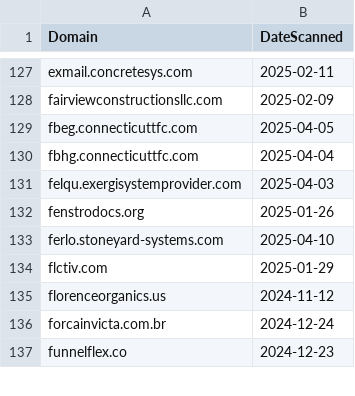
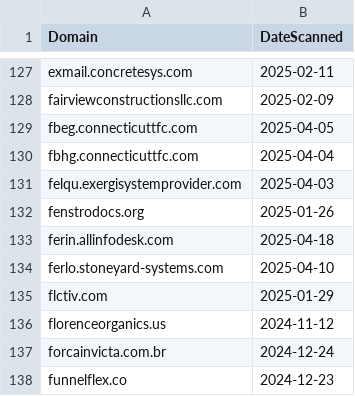
Before and after one commit to dbertho/ioc, a CSV file: sneaky2fa.csv, drawn as a sheet; only a part is shown, gaps mark what is left out.

Commit message:
Update Sneaky2FA IOC list

```diff
--- a/sneaky2fa.csv
+++ b/sneaky2fa.csv
@@ -132,2 +132,3 @@ felqu.exergisystemprovider.com,2025-04-03
 fenstrodocs.org,2025-01-26
+ferin.allinfodesk.com,2025-04-18
 ferlo.stoneyard-systems.com,2025-04-10
```
